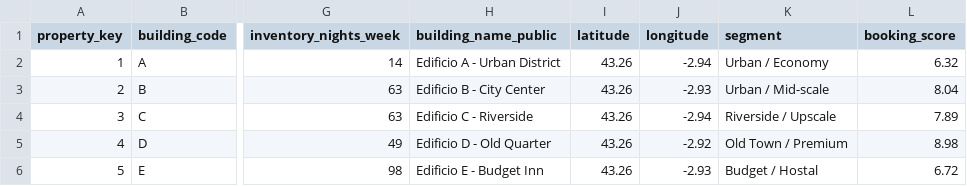
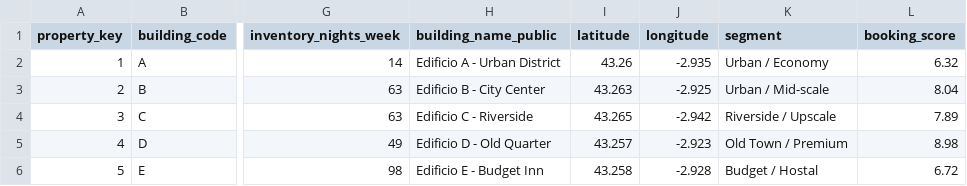
Before and after one commit to MikelCerio/revenue-pilot-str-analytics, a CSV file: data/public/dim_property.csv, drawn as a sheet; only a part is shown, gaps mark what is left out; the diff names each change by its address in the sheet, - before the commit and + after, or states it on an @@ line.

```diff
--- a/data/public/dim_property.csv
+++ b/data/public/dim_property.csv
-J2 (longitude): -2.94
+J2 (longitude): -2.935
-I3 (latitude): 43.26
+I3 (latitude): 43.263
-J3 (longitude): -2.93
+J3 (longitude): -2.925
-I4 (latitude): 43.26
+I4 (latitude): 43.265
-J4 (longitude): -2.94
+J4 (longitude): -2.942
-I5 (latitude): 43.26
+I5 (latitude): 43.257
-J5 (longitude): -2.92
+J5 (longitude): -2.923
-I6 (latitude): 43.26
+I6 (latitude): 43.258
-J6 (longitude): -2.93
+J6 (longitude): -2.928
```
Also changed, not shown: data/public/buildings_vs_market.csv, 3 other files.
